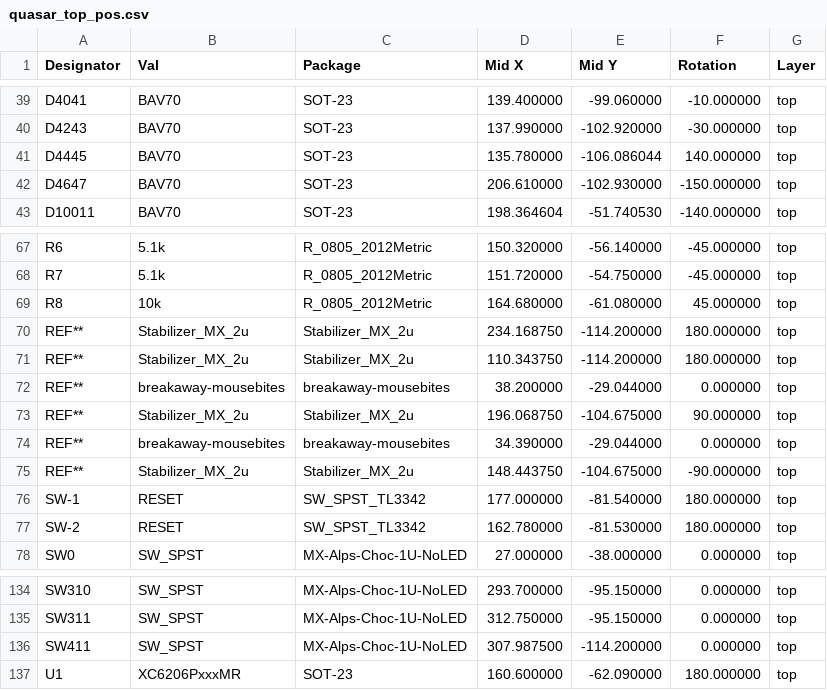
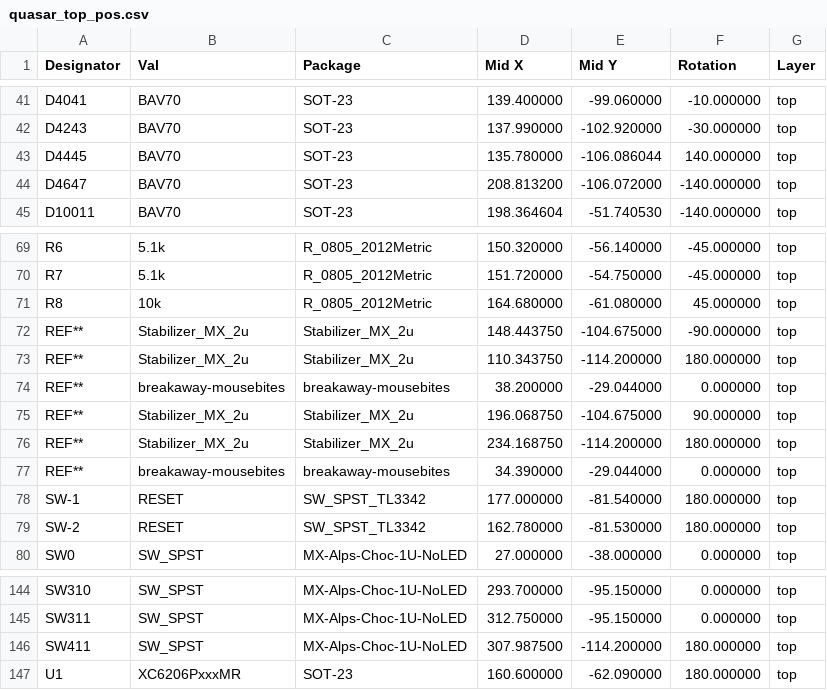
Before and after one commit to ScatteredDrifter/Quasar-67, a CSV file: production/pcb/assembly/position/quasar_top_pos.csv, drawn as a sheet; only a part is shown, gaps mark what is left out; the diff covers the shown part only.

```diff
--- a/production/pcb/assembly/position/quasar_top_pos.csv
+++ b/production/pcb/assembly/position/quasar_top_pos.csv
@@ -41,3 +43,3 @@ Designator,Val,Package,Mid X,Mid Y,Rotation,Layer
 "D4445","BAV70","SOT-23",135.780000,-106.086044,140.000000,top
-"D4647","BAV70","SOT-23",206.610000,-102.930000,-150.000000,top
+"D4647","BAV70","SOT-23",208.813200,-106.072000,-140.000000,top
 "D10011","BAV70","SOT-23",198.364604,-51.740530,-140.000000,top
@@ -69,3 +71,3 @@ Designator,Val,Package,Mid X,Mid Y,Rotation,Layer
 "R8","10k","R_0805_2012Metric",164.680000,-61.080000,45.000000,top
-"REF**","Stabilizer_MX_2u","Stabilizer_MX_2u",234.168750,-114.200000,180.000000,top
+"REF**","Stabilizer_MX_2u","Stabilizer_MX_2u",148.443750,-104.675000,-90.000000,top
 "REF**","Stabilizer_MX_2u","Stabilizer_MX_2u",110.343750,-114.200000,180.000000,top
@@ -73,4 +75,4 @@ Designator,Val,Package,Mid X,Mid Y,Rotation,Layer
 "REF**","Stabilizer_MX_2u","Stabilizer_MX_2u",196.068750,-104.675000,90.000000,top
+"REF**","Stabilizer_MX_2u","Stabilizer_MX_2u",234.168750,-114.200000,180.000000,top
 "REF**","breakaway-mousebites","breakaway-mousebites",34.390000,-29.044000,0.000000,top
-"REF**","Stabilizer_MX_2u","Stabilizer_MX_2u",148.443750,-104.675000,-90.000000,top
 "SW-1","RESET ","SW_SPST_TL3342",177.000000,-81.540000,180.000000,top
@@ -135,3 +145,3 @@ Designator,Val,Package,Mid X,Mid Y,Rotation,Layer
 "SW311","SW_SPST","MX-Alps-Choc-1U-NoLED",312.750000,-95.150000,0.000000,top
-"SW411","SW_SPST","MX-Alps-Choc-1U-NoLED",307.987500,-114.200000,0.000000,top
+"SW411","SW_SPST","MX-Alps-Choc-1U-NoLED",307.987500,-114.200000,180.000000,top
 "U1","XC6206PxxxMR","SOT-23",160.600000,-62.090000,180.000000,top
```
Also changed, not shown: 10 added rows and 4 edited cells elsewhere in this file, production/pcb/assembly/bom/quasar-67_bom.csv, production/pcb/assembly/position/quasar_bottom_pos.csv, 22 other files.
